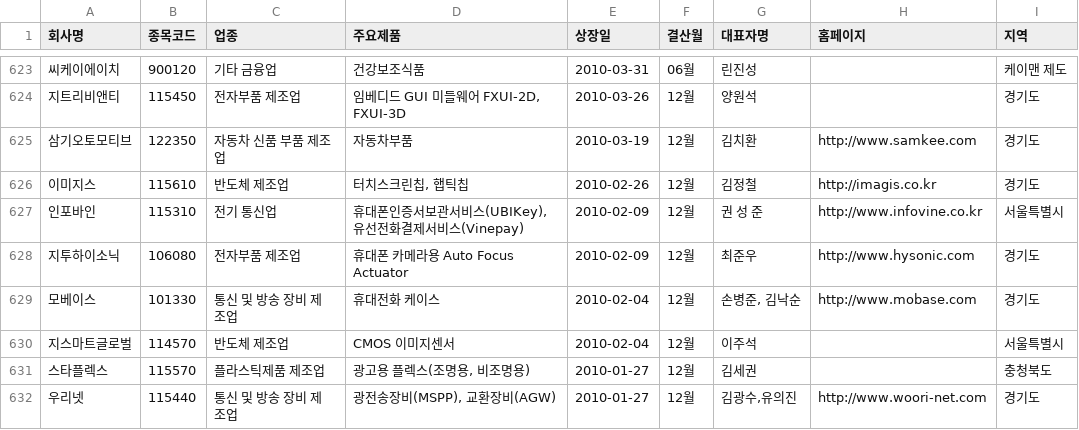
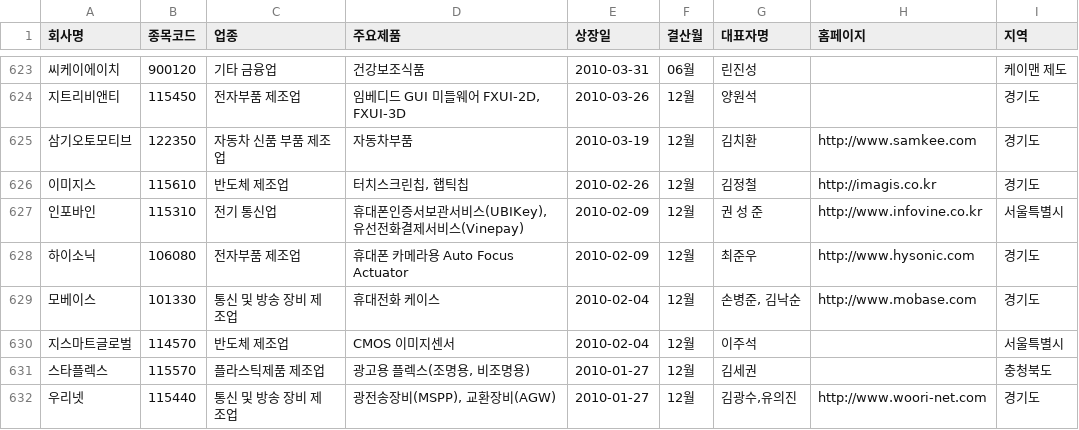
Before and after one commit to bluewow/ServiceJUJU, a CSV file: mainProject/WebContent/KOSDAQ.csv, drawn as a sheet; only a part is shown, gaps mark what is left out.

```diff
--- a/mainProject/WebContent/KOSDAQ.csv
+++ b/mainProject/WebContent/KOSDAQ.csv
@@ -627,3 +627,3 @@
 "인포바인","115310","전기 통신업","휴대폰인증서보관서비스(UBIKey), 유선전화결제서비스(Vinepay)","2010-02-09","12월","권 성 준","http://www.infovine.co.kr","서울특별시"
-"지투하이소닉","106080","전자부품 제조업","휴대폰 카메라용 Auto Focus Actuator","2010-02-09","12월","최준우","http://www.hysonic.com","경기도"
+"하이소닉","106080","전자부품 제조업","휴대폰 카메라용 Auto Focus Actuator","2010-02-09","12월","최준우","http://www.hysonic.com","경기도"
 "모베이스","101330","통신 및 방송 장비 제조업","휴대전화 케이스","2010-02-04","12월","손병준, 김낙순","http://www.mobase.com","경기도"
```
Also changed, not shown: mainProject/WebContent/KOSPI.csv.
